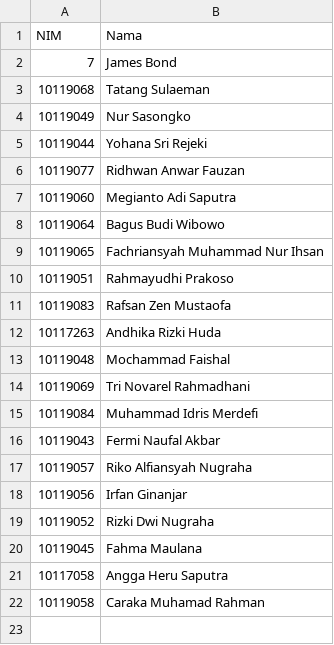
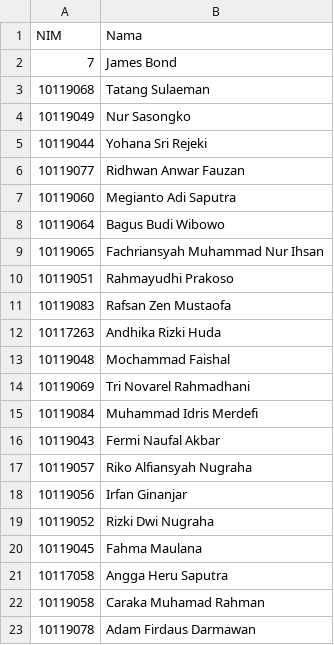
Before and after one commit to adammb86/ChallengeGithub, a CSV file: presensiifdua.csv, drawn as a sheet; the diff names each change by its address in the sheet, - before the commit and + after, or states it on an @@ line.

Commit message:
menambahkan nim 10119078 di presensiif2

```diff
--- a/presensiifdua.csv
+++ b/presensiifdua.csv
+row 23: 10119078 | Adam Firdaus Darmawan
```
